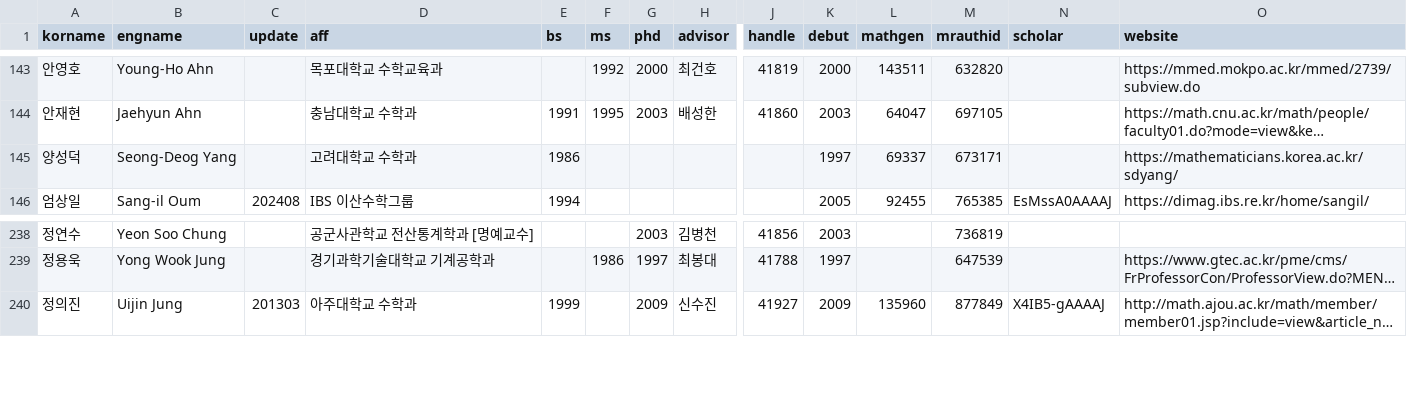
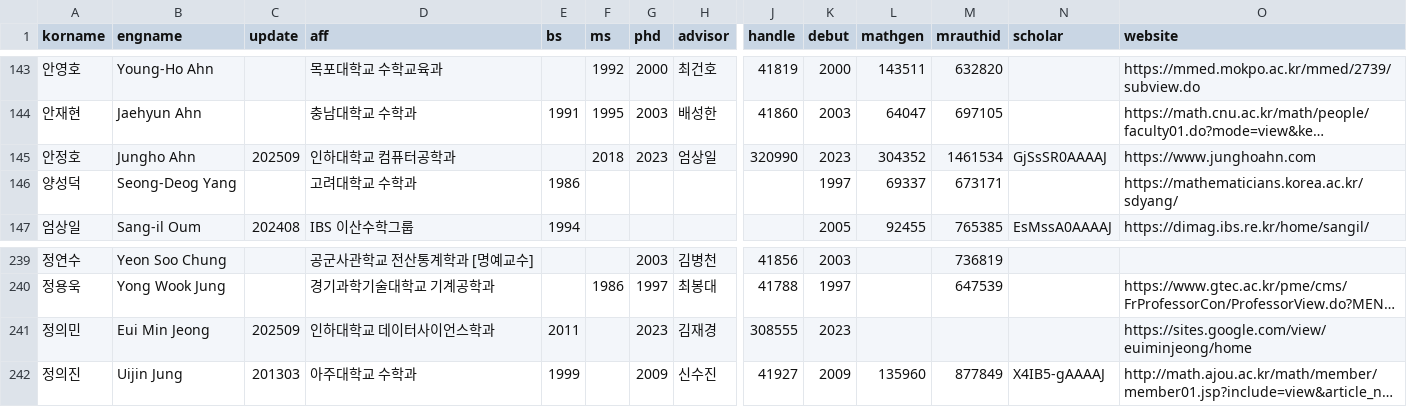
Before and after one commit to mathsci-kaist/mathsci-kaist.github.io, a CSV file: _data/people.csv, drawn as a sheet; only a part is shown, gaps mark what is left out; long unchanged cells end in …; rows hold the shown columns only; the diff names each change by its address in the sheet, - before the commit and + after, or states it on an @@ line.

Commit message:
Jeong & Ahn

```diff
--- a/_data/people.csv
+++ b/_data/people.csv
+row 145: 안정호 | Jungho Ahn | 202509 | 인하대학교 컴퓨터공학과 |  | 2018 | 2023 | 엄상일 | 320990 | 2023 | 304352 | 1461534 | GjSsSR0AAAAJ | https://www.junghoahn.com
+row 241: 정의민 | Eui Min Jeong | 202509 | 인하대학교 데이터사이언스학과 | 2011 |  | 2023 | 김재경 | 308555 | 2023 |  |  |  | https://sites.google.com/view/euiminjeong/home
```
